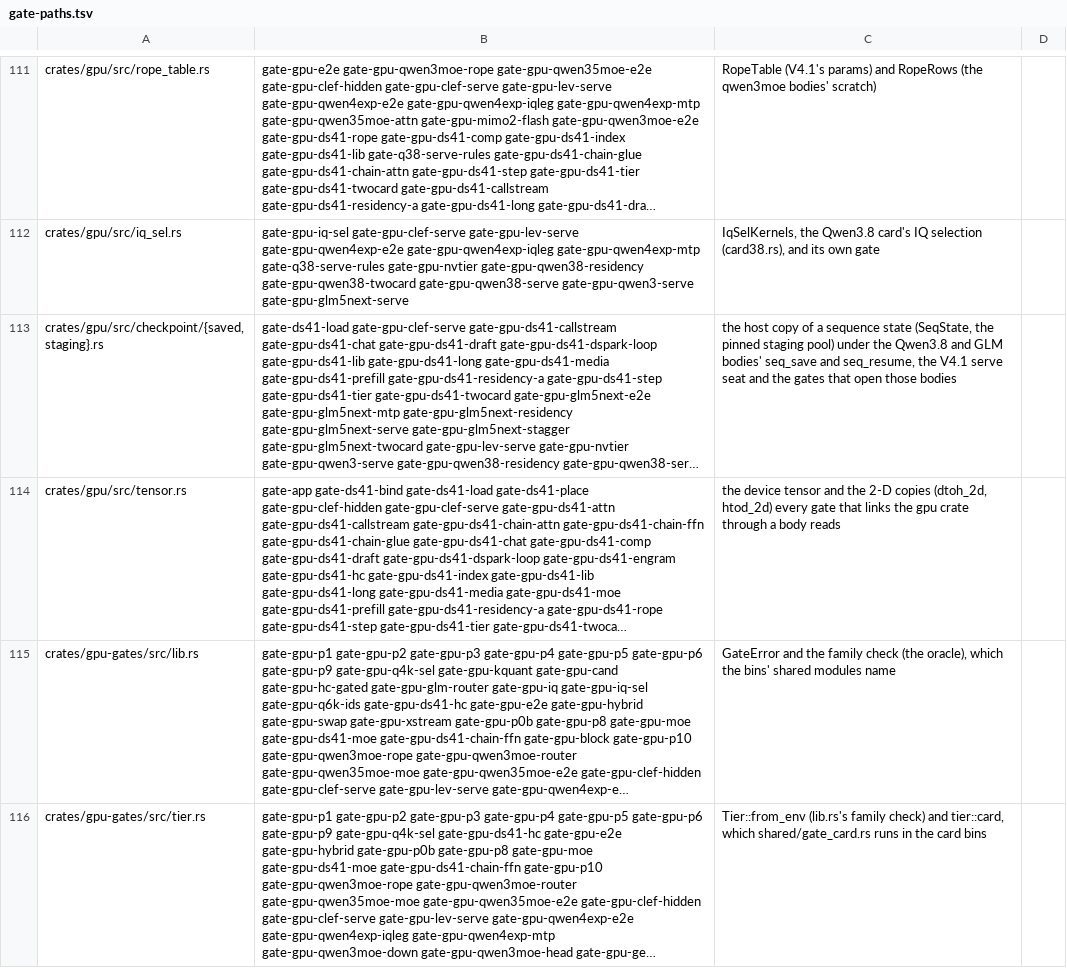
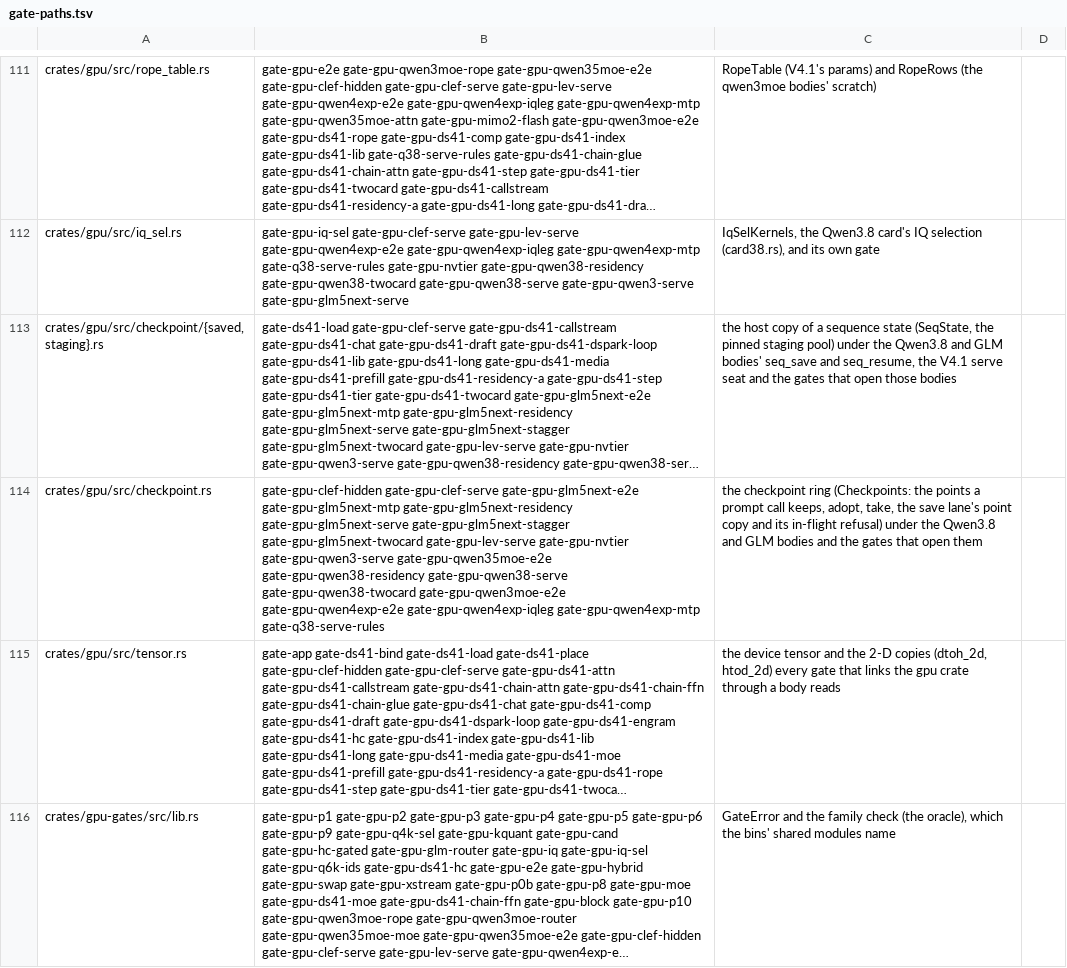
Before and after one commit to midagedev/bloomery, a TSV file: tools/gate-paths.tsv, drawn as a sheet; only a part is shown, gaps mark what is left out; the shorter side is filled out with more unchanged rows; long unchanged cells end in …; the diff names each change by its address in the sheet, - before the commit and + after, or states it on an @@ line.

```diff
--- a/tools/gate-paths.tsv
+++ b/tools/gate-paths.tsv
+row 114: crates/gpu/src/checkpoint.rs | gate-gpu-clef-hidden gate-gpu-clef-serve gate-gpu-glm5next-e2e gate-gpu-glm5next-mtp gate-gpu-glm5next-residency gate-gpu-glm5next-serve gate-gpu-glm5next-stagger gate-gpu-glm5next-twocard gate-gpu-lev-serve gate-gpu-nvtier gate-gpu-qwen3-serve gate-gpu-qwen35moe-e2e gate-gpu-qwen38-residency gate-gpu-qwen38-serve gate-gpu-qwen38-twocard gate-gpu-qwen3moe-e2e gate-gpu-qwen4exp-e2e gate-gpu-qwen4exp-iqleg gate-gpu-qwen4exp-mtp gate-q38-serve-rules | the checkpoint ring (Checkpoints: the points a prompt call keeps, adopt, take, the save lane's point copy and its in-flight refusal) under the Qwen3.8 and GLM bodies and the gates that open them
```
Also changed, not shown: 11 other files.
